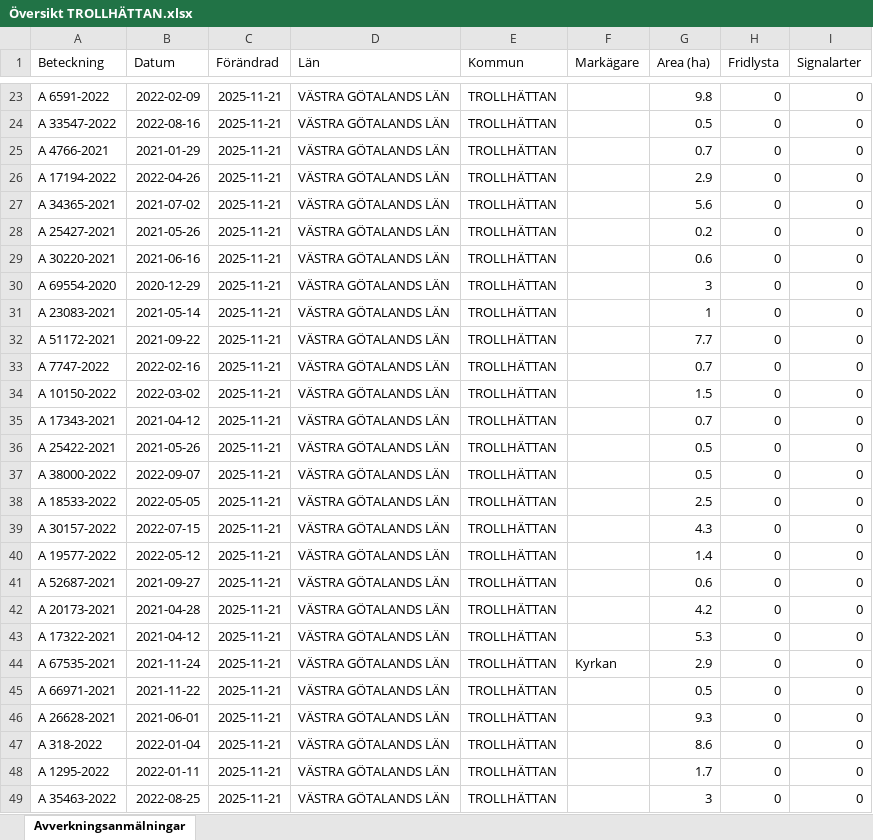
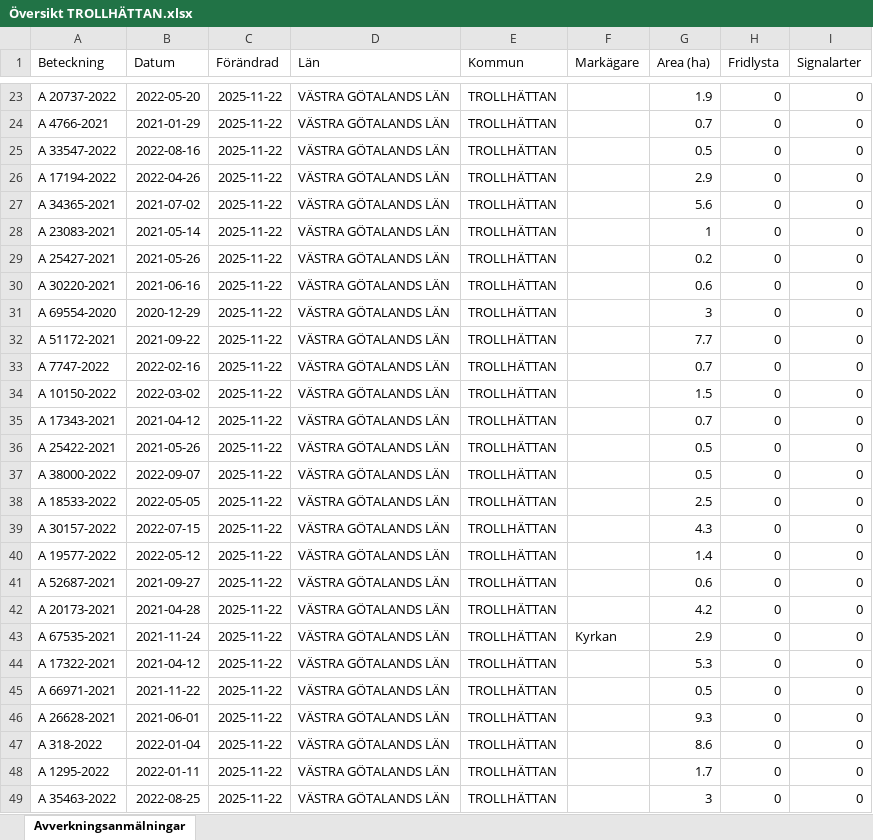
Before and after one commit to klasma/Logging_1488, an Excel workbook: Översikt TROLLHÄTTAN.xlsx, sheet Avverkningsanmälningar, drawn as a sheet; only a part is shown, gaps mark what is left out; values as stored, in another font and other column widths than the file's, no borders; the diff covers the shown part only; the diff names each change by its address in the sheet, - before the commit and + after, or states it on an @@ line.

```diff
--- a/Översikt TROLLHÄTTAN.xlsx (sheet Avverkningsanmälningar)
+++ b/Översikt TROLLHÄTTAN.xlsx (sheet Avverkningsanmälningar)
-A23 (Beteckning): A 6591-2022
+A23 (Beteckning): A 20737-2022
-B23 (Datum): 2022-02-09
+B23 (Datum): 2022-05-20
-C23:C49 (Förändrad): 2025-11-21
+C23:C49 (Förändrad): 2025-11-22
-G23 (Area (ha)): 9.8
+G23 (Area (ha)): 1.9
-A24 (Beteckning): A 33547-2022
+A24 (Beteckning): A 4766-2021
-B24 (Datum): 2022-08-16
+B24 (Datum): 2021-01-29
-G24 (Area (ha)): 0.5
+G24 (Area (ha)): 0.7
-A25 (Beteckning): A 4766-2021
+A25 (Beteckning): A 33547-2022
-B25 (Datum): 2021-01-29
+B25 (Datum): 2022-08-16
-G25 (Area (ha)): 0.7
+G25 (Area (ha)): 0.5
-A28 (Beteckning): A 25427-2021
+A28 (Beteckning): A 23083-2021
-B28 (Datum): 2021-05-26
+B28 (Datum): 2021-05-14
-G28 (Area (ha)): 0.2
+G28 (Area (ha)): 1
-A29 (Beteckning): A 30220-2021
+A29 (Beteckning): A 25427-2021
-B29 (Datum): 2021-06-16
+B29 (Datum): 2021-05-26
-G29 (Area (ha)): 0.6
+G29 (Area (ha)): 0.2
-A30 (Beteckning): A 69554-2020
+A30 (Beteckning): A 30220-2021
-B30 (Datum): 2020-12-29
+B30 (Datum): 2021-06-16
-G30 (Area (ha)): 3
+G30 (Area (ha)): 0.6
-A31 (Beteckning): A 23083-2021
+A31 (Beteckning): A 69554-2020
-B31 (Datum): 2021-05-14
+B31 (Datum): 2020-12-29
-G31 (Area (ha)): 1
+G31 (Area (ha)): 3
-A43 (Beteckning): A 17322-2021
+A43 (Beteckning): A 67535-2021
-B43 (Datum): 2021-04-12
+B43 (Datum): 2021-11-24
-F43 (Markägare): (empty)
+F43 (Markägare): Kyrkan
-G43 (Area (ha)): 5.3
+G43 (Area (ha)): 2.9
-A44 (Beteckning): A 67535-2021
+A44 (Beteckning): A 17322-2021
-B44 (Datum): 2021-11-24
+B44 (Datum): 2021-04-12
-F44 (Markägare): Kyrkan
+F44 (Markägare): (empty)
-G44 (Area (ha)): 2.9
+G44 (Area (ha)): 5.3
```
Also changed, not shown: 938 edited cells elsewhere in this sheet, artfynd/A 13597-2021 artfynd.xlsx, artfynd/A 18264-2022 artfynd.xlsx, 20 other files.
